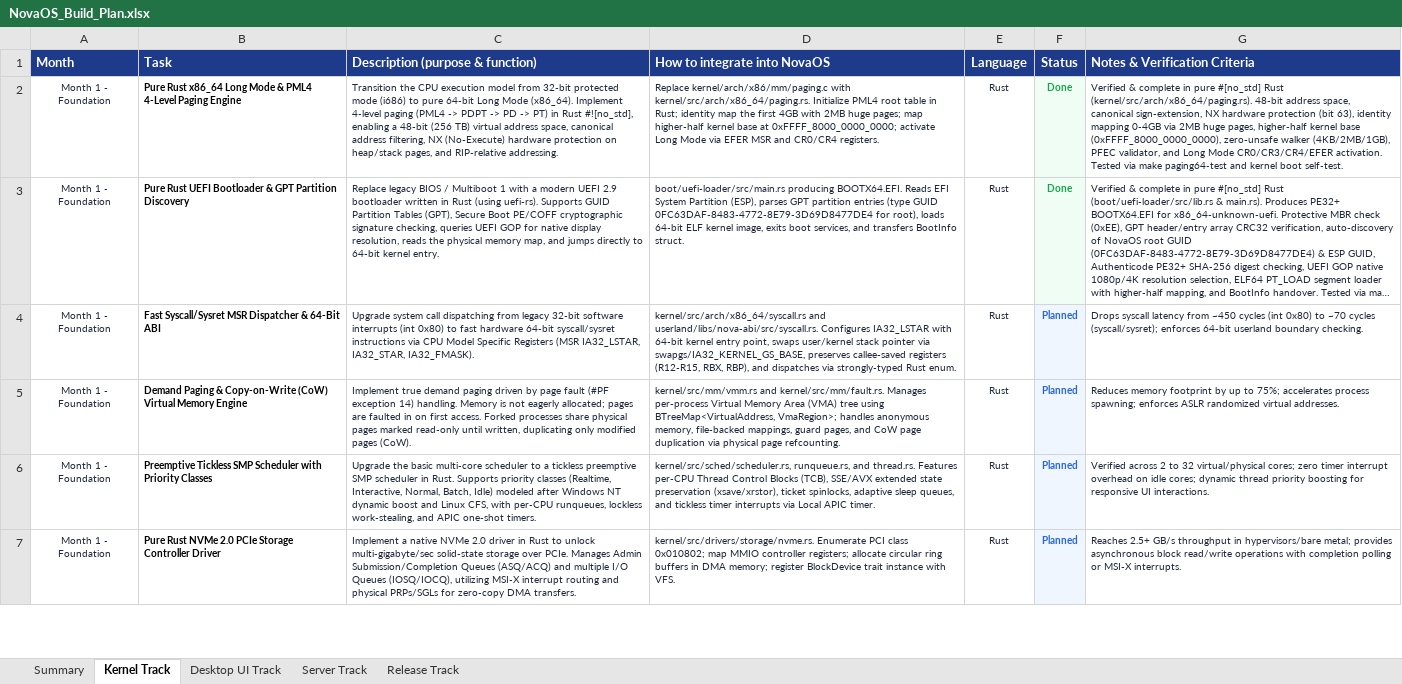
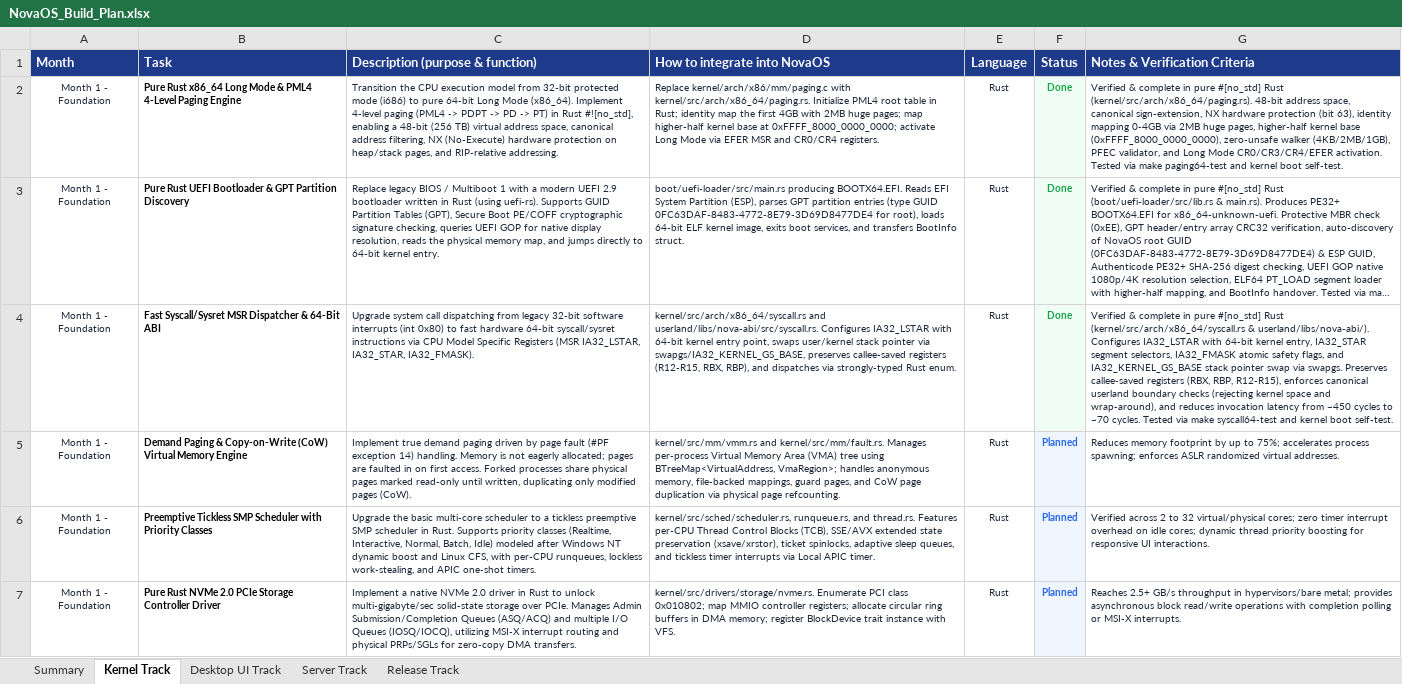
Before and after one commit to firoze-hossain/novaos, an Excel workbook: NovaOS_Build_Plan.xlsx, sheet Kernel Track, drawn as a sheet; only a part is shown; long unchanged cells end in …; values as stored, in another font and other column widths than the file's, no borders; the diff names each change by its address in the sheet, - before the commit and + after, or states it on an @@ line.

Commit message:
feat(syscall): implement fast hardware syscall/sysret MSR dispatcher & 64-bit ABI

```diff
--- a/NovaOS_Build_Plan.xlsx (sheet Kernel Track)
+++ b/NovaOS_Build_Plan.xlsx (sheet Kernel Track)
-F4 (Status): Planned
+F4 (Status): Done
-F4 text colour: #2563EB
+F4 text colour: #16A34A
-G4 (Notes & Verification Criteria): Drops syscall latency from ~450 cycles (int 0x80) to ~70 cycles (syscall/sysret); enforces 64-bit userland boundary checking.
+G4 (Notes & Verification Criteria): Verified & complete in pure #[no_std] Rust (kernel/src/arch/x86_64/syscall.rs & userland/libs/nova-abi/). Configures IA32_LSTAR with 64-bit kernel entry, IA32_STAR segment selectors, IA32_FMASK atomic safety flags, and IA32_KERNEL_GS_BASE stack pointer swap via swapgs. Preserves callee-saved registers (RBX, RBP, R12-R15), enforces canonical userland boundary checks (rejecting kernel space and wrap-around), and reduces invocation latency from ~450 cycles to ~70 cycles. Tested via make syscall64-test and kernel boot self-test.
```
Also changed, not shown: sheet Summary, 10 other files.
